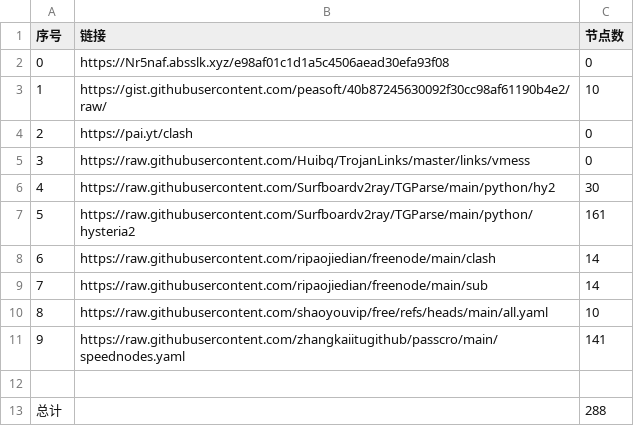
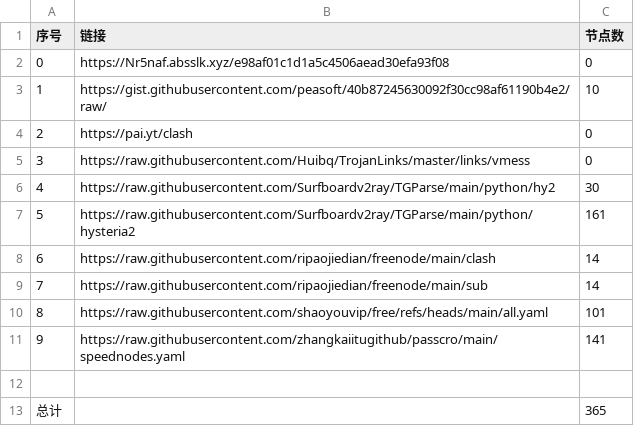
Before and after one commit to davidchim/NoMoreWalls, a CSV file: list_result.csv, drawn as a sheet.

```diff
--- a/list_result.csv
+++ b/list_result.csv
@@ -9,5 +9,5 @@
 7,https://raw.githubusercontent.com/ripaojiedian/freenode/main/sub,14
-8,https://raw.githubusercontent.com/shaoyouvip/free/refs/heads/main/all.yaml,10
+8,https://raw.githubusercontent.com/shaoyouvip/free/refs/heads/main/all.yaml,101
 9,https://raw.githubusercontent.com/zhangkaiitugithub/passcro/main/speednodes.yaml,141
 
-总计,,288
+总计,,365
```
Also changed, not shown: 18 other files.
